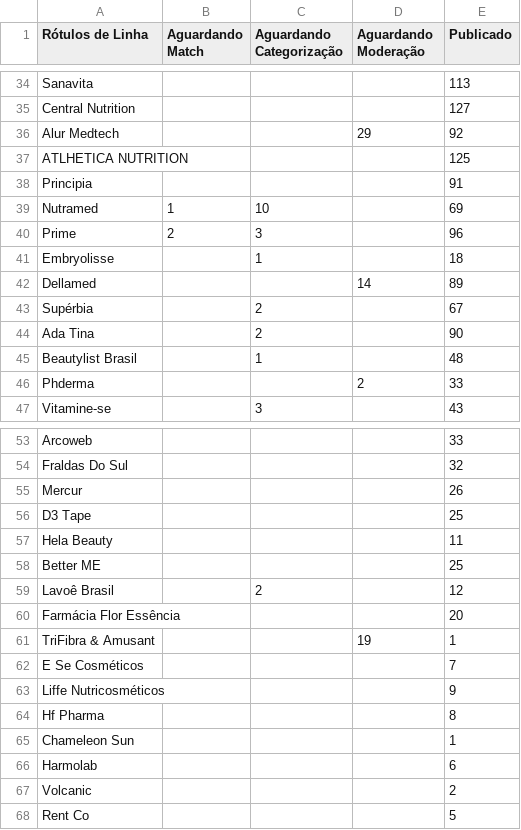
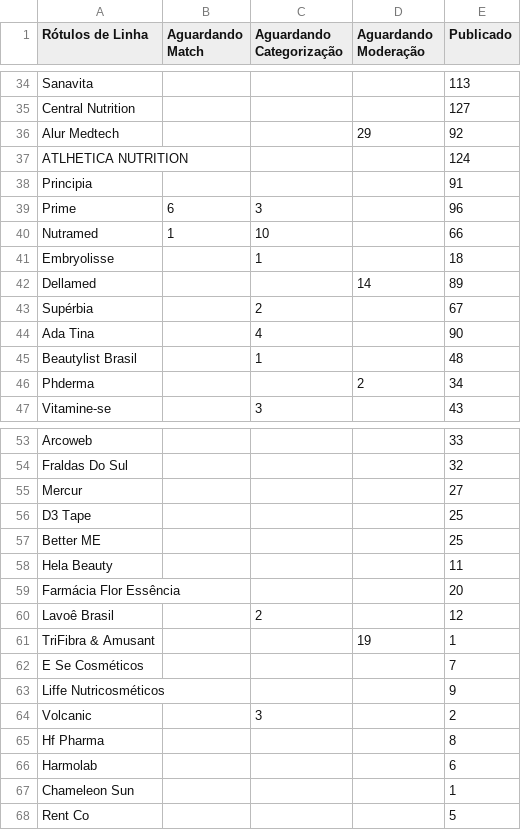
Before and after one commit to panvelinfinita/csv, a CSV file: catalog.csv, drawn as a sheet; only a part is shown, gaps mark what is left out; the diff covers the shown part only.

```diff
--- a/catalog.csv
+++ b/catalog.csv
@@ -36,6 +36,6 @@ Central Nutrition,,,,127
 Alur Medtech,,,29,92
-ATLHETICA NUTRITION,,,,125
+ATLHETICA NUTRITION,,,,124
 Principia,,,,91
-Nutramed,1,10,,69
-Prime,2,3,,96
+Prime,6,3,,96
+Nutramed,1,10,,66
 Embryolisse,,1,,18
@@ -43,5 +43,5 @@ Dellamed,,,14,89
 Supérbia,,2,,67
-Ada Tina,,2,,90
+Ada Tina,,4,,90
 Beautylist Brasil,,1,,48
-Phderma,,,2,33
+Phderma,,,2,34
 Vitamine-se,,3,,43
@@ -54,8 +54,8 @@ Arcoweb,,,,33
 Fraldas Do Sul,,,,32
-Mercur,,,,26
+Mercur,,,,27
 D3 Tape,,,,25
+Better ME,,,,25
 Hela Beauty,,,,11
-Better ME,,,,25
+Farmácia Flor Essência,,,,20
 Lavoê Brasil,,2,,12
-Farmácia Flor Essência,,,,20
 TriFibra & Amusant,,,19,1
@@ -63,6 +63,6 @@ E Se Cosméticos,,,,7
 Liffe Nutricosméticos,,,,9
+Volcanic,,3,,2
 Hf Pharma,,,,8
+Harmolab,,,,6
 Chameleon Sun,,,,1
-Harmolab,,,,6
-Volcanic,,,,2
 Rent Co,,,,5
```
Also changed, not shown: 50 edited cells elsewhere in this file.
